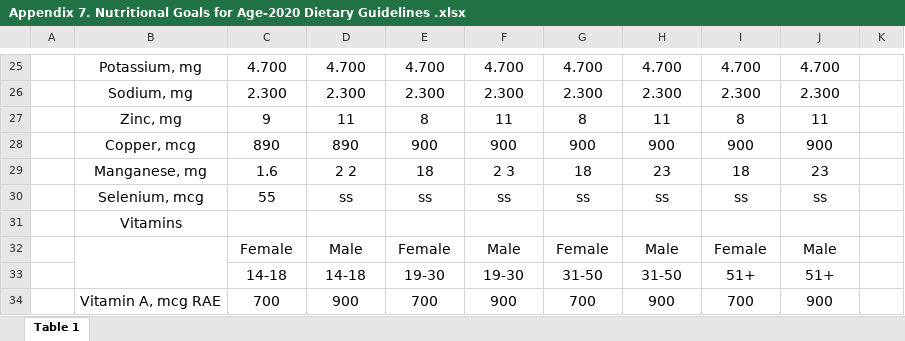
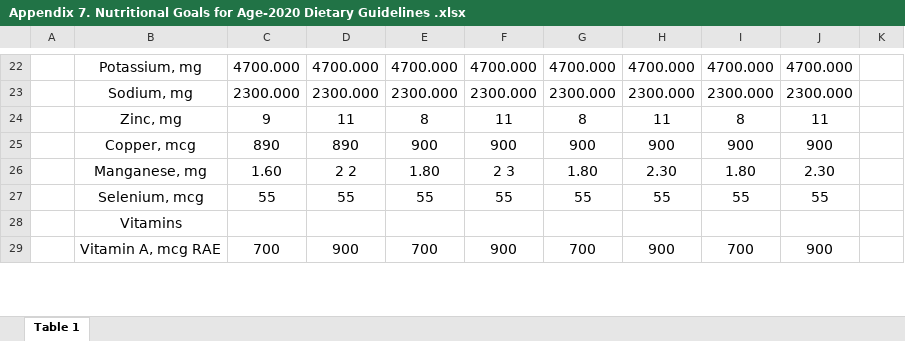
Before and after one commit to darrenluc93/Healthy-Restaurants, an Excel workbook: FDA Tables XLSX/Appendix 7. Nutritional Goals for Age-2020 Dietary Guidelines .xlsx, sheet Table 1, drawn as a sheet; only a part is shown, gaps mark what is left out; values as stored, in another font and other column widths than the file's, no borders; charts and pictures not drawn; removed rows and columns are numbered as before the commit, all else as after; the diff covers the shown part only; the diff names each change by its address in the sheet, - before the commit and + after, or states it on an @@ line.

Commit message:
FDA Excel tables formatted

```diff
--- a/FDA Tables XLSX/Appendix 7. Nutritional Goals for Age-2020 Dietary Guidelines .xlsx (sheet Table 1)
+++ b/FDA Tables XLSX/Appendix 7. Nutritional Goals for Age-2020 Dietary Guidelines .xlsx (sheet Table 1)
-C22: 4.700
+C22: 4700.000
-D22: 4.700
+D22: 4700.000
-E22: 4.700
+E22: 4700.000
-F22: 4.700
+F22: 4700.000
-G22: 4.700
+G22: 4700.000
-H22: 4.700
+H22: 4700.000
-I22: 4.700
+I22: 4700.000
-J22: 4.700
+J22: 4700.000
-C23: 2.300
+C23: 2300.000
-D23: 2.300
+D23: 2300.000
-E23: 2.300
+E23: 2300.000
-F23: 2.300
+F23: 2300.000
-G23: 2.300
+G23: 2300.000
-H23: 2.300
+H23: 2300.000
-I23: 2.300
+I23: 2300.000
-J23: 2.300
+J23: 2300.000
-C26: 1.6
+C26: 1.60
-E26: 18
+E26: 1.80
-G26: 18
+G26: 1.80
-H26: 23
+H26: 2.30
-I26: 18
+I26: 1.80
-J26: 23
+J26: 2.30
-D27: ss
+D27: 55
-E27: ss
+E27: 55
-F27: ss
+F27: 55
-G27: ss
+G27: 55
-H27: ss
+H27: 55
-I27: ss
+I27: 55
-J27: ss
+J27: 55
-row 32:  |  | Female | Male | Female | Male | Female | Male | Female | Male
-row 33:  |  | 14-18 | 14-18 | 19-30 | 19-30 | 31-50 | 31-50 | 51+ | 51+
```
Also changed, not shown: 3 removed rows and 90 edited cells elsewhere in this sheet, charts or pictures, FDA Tables XLSX/Appendix 2. Estimated Calorie Needs -2020 Dietary Guidelines _ health.gov_0002.xlsx.
